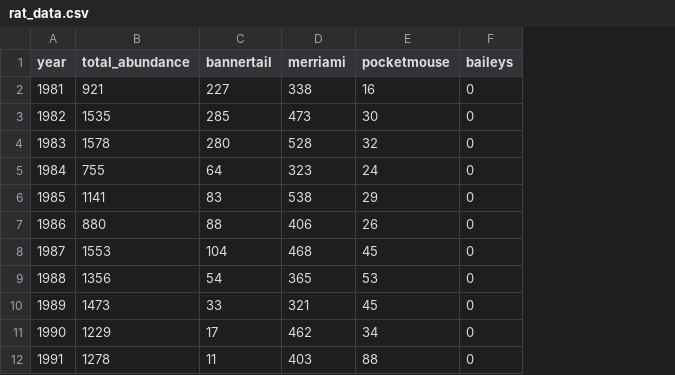
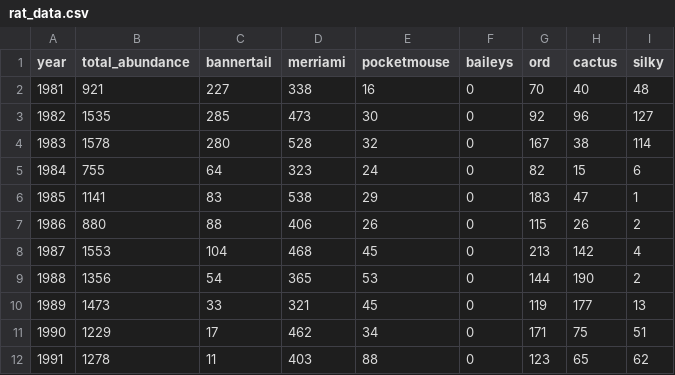
Before and after one commit to diazrenata/BBSstories, a CSV file: gams/rat_data.csv, drawn as a sheet; only a part is shown; the diff names each change by its address in the sheet, - before the commit and + after, or states it on an @@ line.

```diff
--- a/gams/rat_data.csv
+++ b/gams/rat_data.csv
+column G (ord), rows 2-12: 70 | 92 | 167 | 82 | 183 | 115 | 213 | 144 | 119 | 171 | 123
+column H (cactus), rows 2-12: 40 | 96 | 38 | 15 | 47 | 26 | 142 | 190 | 177 | 75 | 65
+column I (silky), rows 2-12: 48 | 127 | 114 | 6 | 1 | 2 | 4 | 2 | 13 | 51 | 62
```
Also changed, not shown: 18 other files.
